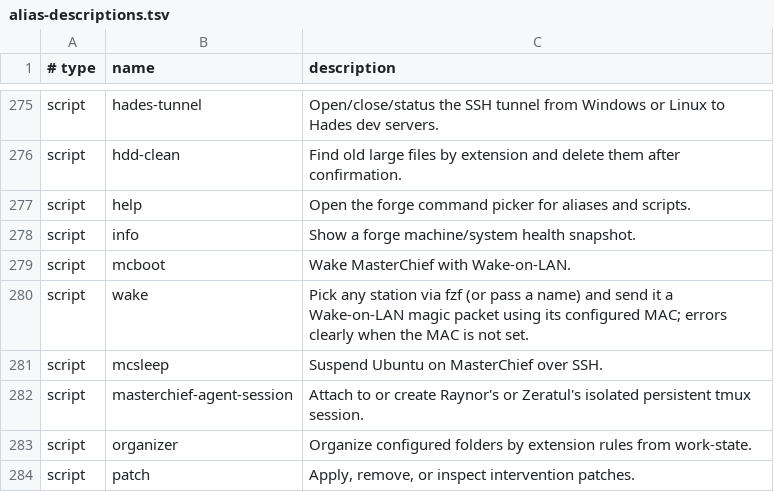
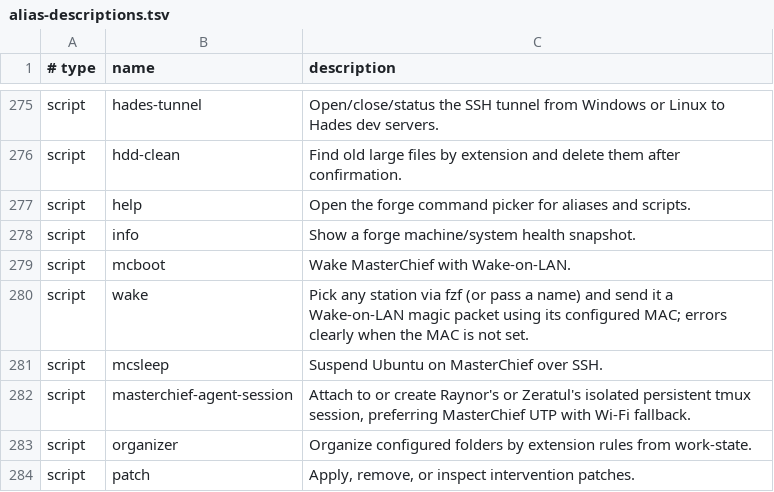
Before and after one commit to AndiOliverIon/mac-forge, a TSV file: configs/alias-descriptions.tsv, drawn as a sheet; only a part is shown, gaps mark what is left out.

Commit message:
Prefer MasterChief UTP for agent sessions

```diff
--- a/configs/alias-descriptions.tsv
+++ b/configs/alias-descriptions.tsv
@@ -281,3 +281,3 @@ script	wake	Pick any station via fzf (or pass a name) and send it a Wake-on-LAN
 script	mcsleep	Suspend Ubuntu on MasterChief over SSH.
-script	masterchief-agent-session	Attach to or create Raynor's or Zeratul's isolated persistent tmux session.
+script	masterchief-agent-session	Attach to or create Raynor's or Zeratul's isolated persistent tmux session, preferring MasterChief UTP with Wi-Fi fallback.
 script	organizer	Organize configured folders by extension rules from work-state.
```
Also changed, not shown: 3 other files.
